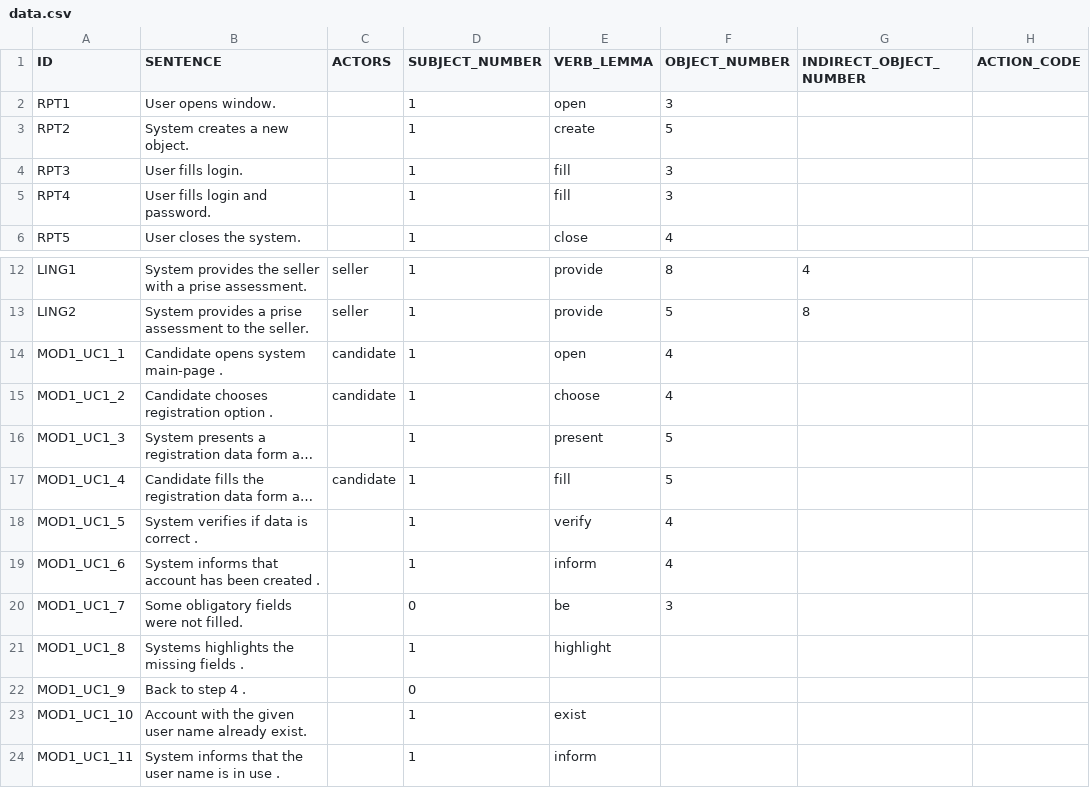
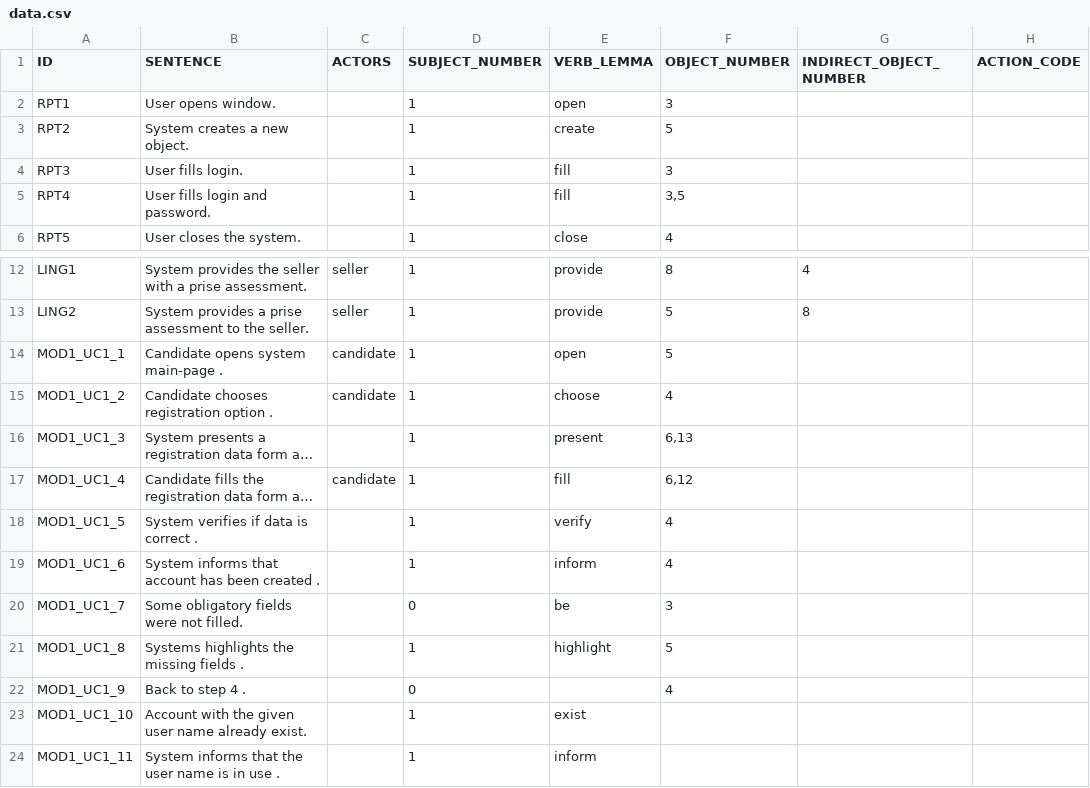
Before and after one commit to d3sreq/reprotool, a CSV file: tools/benchmark/data.csv, drawn as a sheet; only a part is shown, gaps mark what is left out; long unchanged cells end in …; the diff names each change by its address in the sheet, - before the commit and + after, or states it on an @@ line.

```diff
--- a/tools/benchmark/data.csv
+++ b/tools/benchmark/data.csv
-F5 (OBJECT_NUMBER): 3
+F5 (OBJECT_NUMBER): 3,5
-F14 (OBJECT_NUMBER): 4
+F14 (OBJECT_NUMBER): 5
-F16 (OBJECT_NUMBER): 5
+F16 (OBJECT_NUMBER): 6,13
-F17 (OBJECT_NUMBER): 5
+F17 (OBJECT_NUMBER): 6,12
-F21 (OBJECT_NUMBER): (empty)
+F21 (OBJECT_NUMBER): 5
-F22 (OBJECT_NUMBER): (empty)
+F22 (OBJECT_NUMBER): 4
```
Also changed, not shown: tools/benchmark/small.csv, 6 other files.
